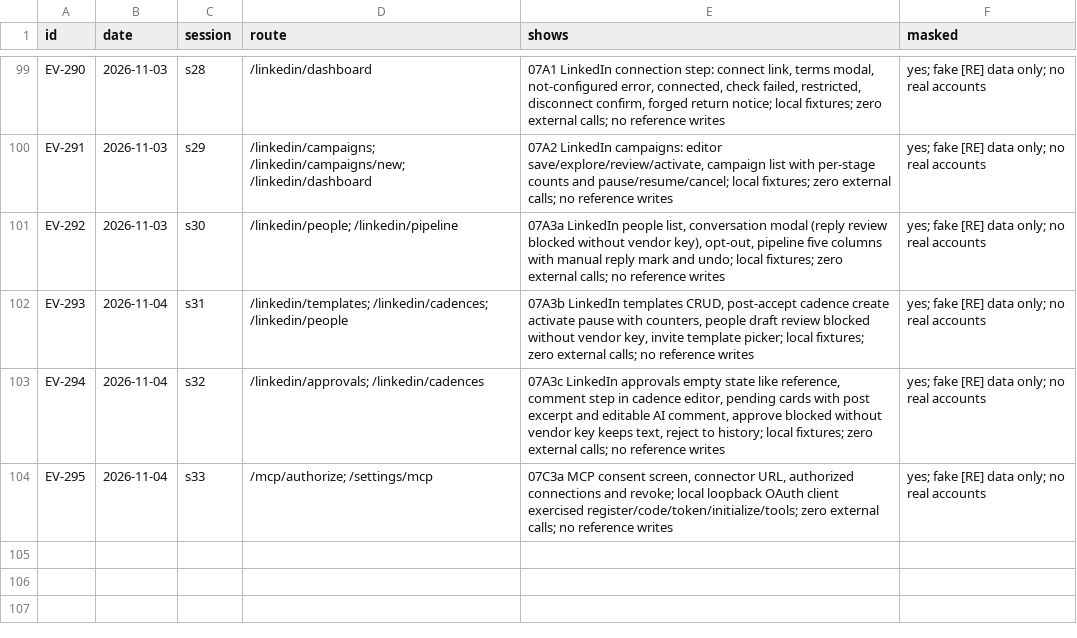
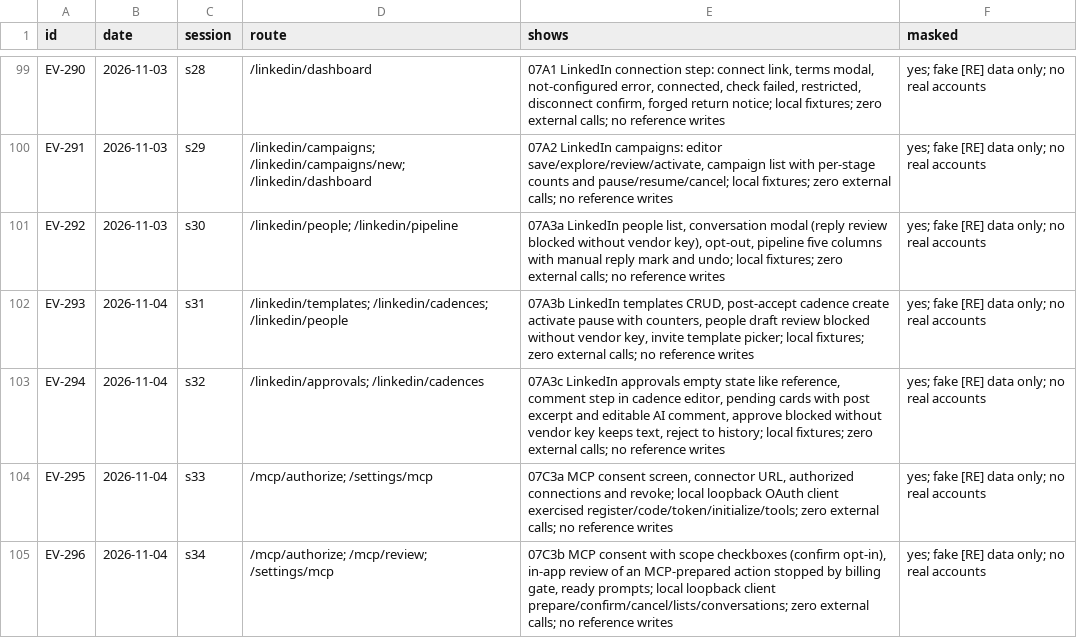
Before and after one commit to schultz0z0/Prometeus-Cadence, a CSV file: docs/reverse-engineering/visual-2026-10-25/evidence/index.csv, drawn as a sheet; only a part is shown, gaps mark what is left out; the diff names each change by its address in the sheet, - before the commit and + after, or states it on an @@ line.

```diff
--- a/docs/reverse-engineering/visual-2026-10-25/evidence/index.csv
+++ b/docs/reverse-engineering/visual-2026-10-25/evidence/index.csv
+row 105: EV-296 | 2026-11-04 | s34 | /mcp/authorize; /mcp/review; /settings/mcp | 07C3b MCP consent with scope checkboxes (confirm opt-in), in-app review of an MCP-prepared action stopped by billing gate, ready prompts; local loopback client prepare/confirm/cancel/lists/conversations; zero external calls; no reference writes | yes; fake [RE] data only; no real accounts
```
Also changed, not shown: docs/reverse-engineering/visual-2026-10-25/sandbox/ledger.csv, 11 other files.
